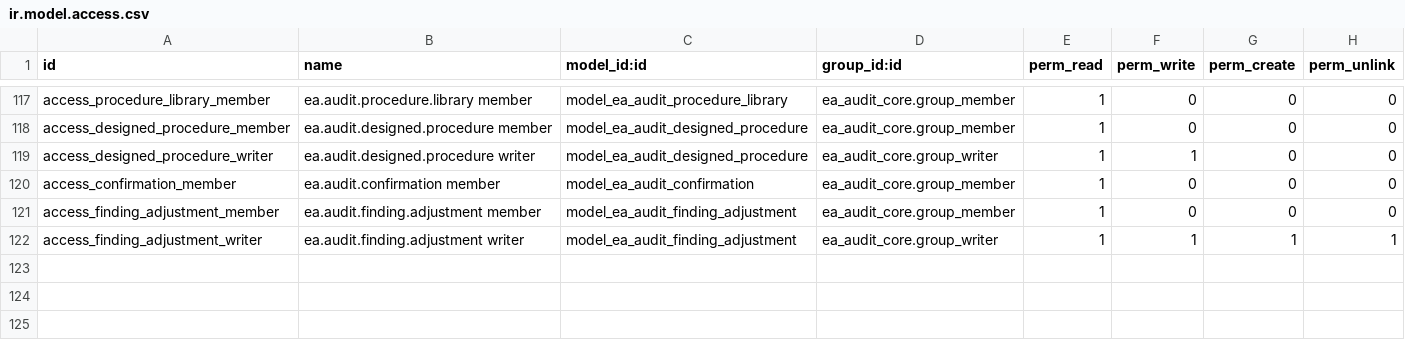
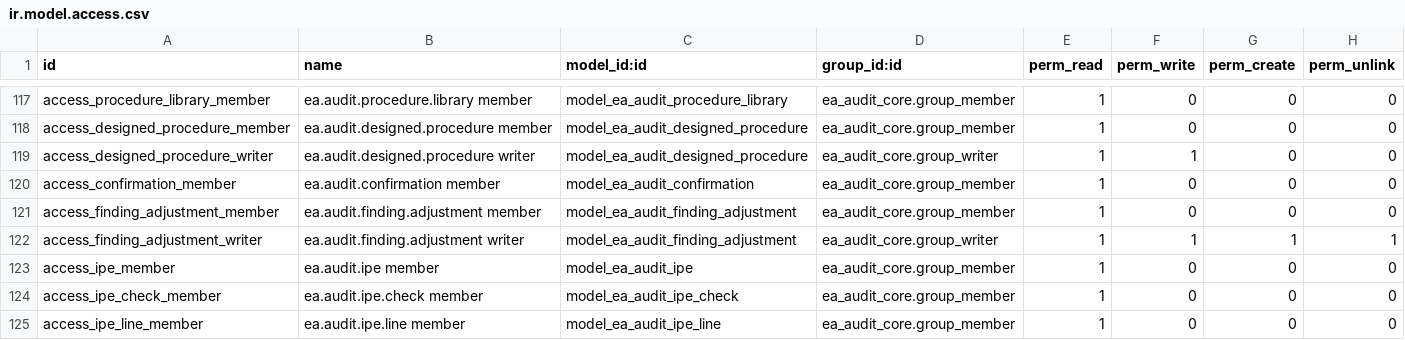
Before and after one commit to Nekoutb/auditisa-odoo, a CSV file: addons/ea_audit_tools/security/ir.model.access.csv, drawn as a sheet; only a part is shown, gaps mark what is left out.

```diff
--- a/addons/ea_audit_tools/security/ir.model.access.csv
+++ b/addons/ea_audit_tools/security/ir.model.access.csv
@@ -122 +122,4 @@ access_finding_adjustment_member,ea.audit.finding.adjustment member,model_ea_aud
 access_finding_adjustment_writer,ea.audit.finding.adjustment writer,model_ea_audit_finding_adjustment,ea_audit_core.group_writer,1,1,1,1
+access_ipe_member,ea.audit.ipe member,model_ea_audit_ipe,ea_audit_core.group_member,1,0,0,0
+access_ipe_check_member,ea.audit.ipe.check member,model_ea_audit_ipe_check,ea_audit_core.group_member,1,0,0,0
+access_ipe_line_member,ea.audit.ipe.line member,model_ea_audit_ipe_line,ea_audit_core.group_member,1,0,0,0
```
Also changed, not shown: addons/ea_audit_tools/data/ea.audit.tool.tile.csv, 41 other files.
